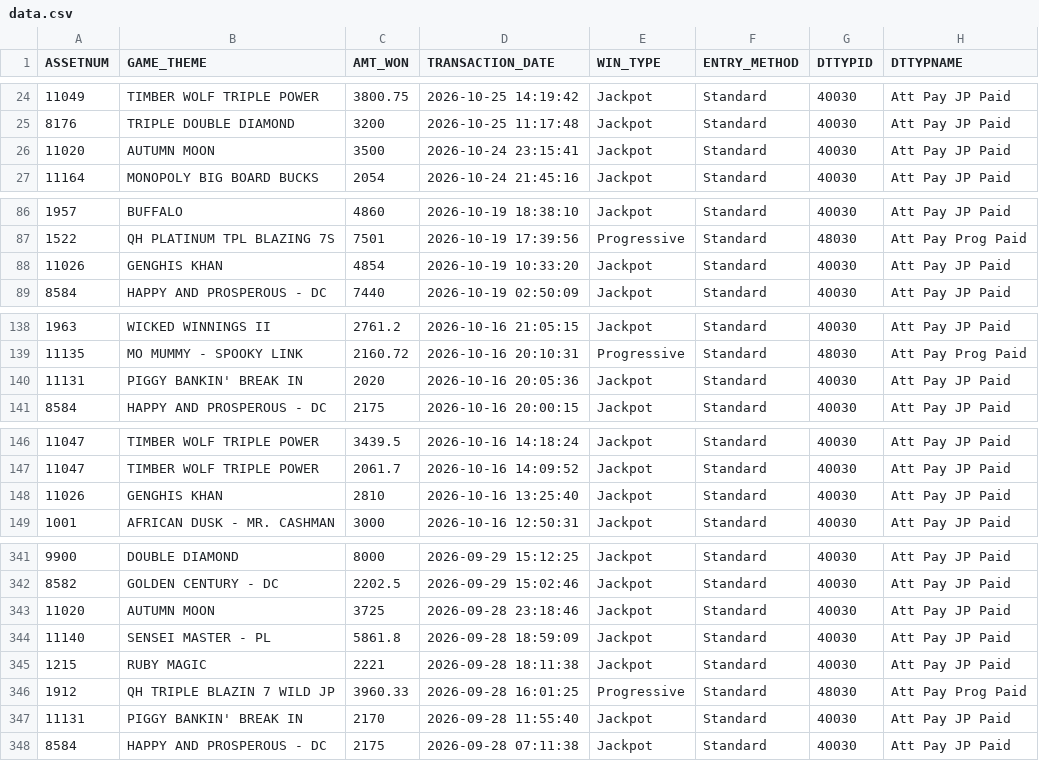
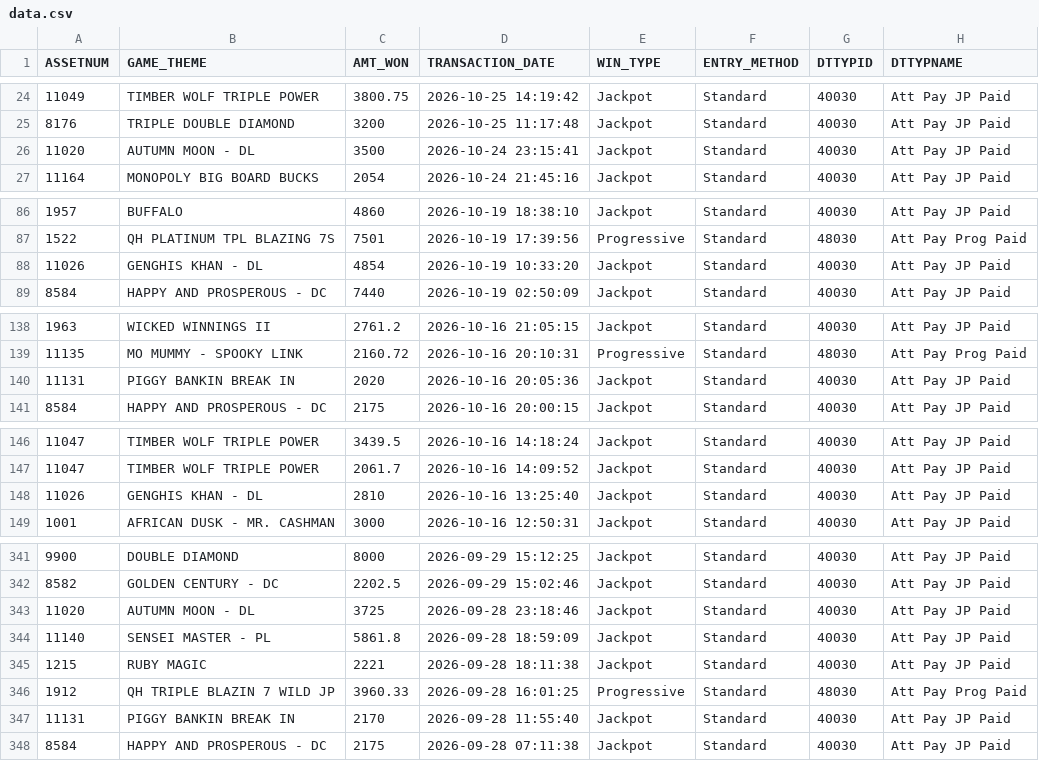
Before and after one commit to Winnercircle1/jackpot-boards, a CSV file: silver-slipper/data.csv, drawn as a sheet; only a part is shown, gaps mark what is left out; the diff covers the shown part only.

```diff
--- a/silver-slipper/data.csv
+++ b/silver-slipper/data.csv
@@ -25,3 +25,3 @@ ASSETNUM,GAME_THEME,AMT_WON,TRANSACTION_DATE,WIN_TYPE,ENTRY_METHOD,DTTYPID,DTTYP
 8176,TRIPLE DOUBLE DIAMOND,3200,2026-10-25 11:17:48,Jackpot,Standard,40030,Att Pay JP Paid
-11020,AUTUMN MOON,3500,2026-10-24 23:15:41,Jackpot,Standard,40030,Att Pay JP Paid
+11020,AUTUMN MOON - DL,3500,2026-10-24 23:15:41,Jackpot,Standard,40030,Att Pay JP Paid
 11164,MONOPOLY BIG BOARD BUCKS,2054,2026-10-24 21:45:16,Jackpot,Standard,40030,Att Pay JP Paid
@@ -87,3 +87,3 @@ ASSETNUM,GAME_THEME,AMT_WON,TRANSACTION_DATE,WIN_TYPE,ENTRY_METHOD,DTTYPID,DTTYP
 1522,QH PLATINUM TPL BLAZING 7S,7501,2026-10-19 17:39:56,Progressive,Standard,48030,Att Pay Prog Paid
-11026,GENGHIS KHAN,4854,2026-10-19 10:33:20,Jackpot,Standard,40030,Att Pay JP Paid
+11026,GENGHIS KHAN - DL,4854,2026-10-19 10:33:20,Jackpot,Standard,40030,Att Pay JP Paid
 8584,HAPPY AND PROSPEROUS - DC,7440,2026-10-19 02:50:09,Jackpot,Standard,40030,Att Pay JP Paid
@@ -139,3 +139,3 @@ ASSETNUM,GAME_THEME,AMT_WON,TRANSACTION_DATE,WIN_TYPE,ENTRY_METHOD,DTTYPID,DTTYP
 11135,MO MUMMY - SPOOKY LINK,2160.72,2026-10-16 20:10:31,Progressive,Standard,48030,Att Pay Prog Paid
-11131,PIGGY BANKIN' BREAK IN,2020,2026-10-16 20:05:36,Jackpot,Standard,40030,Att Pay JP Paid
+11131,PIGGY BANKIN BREAK IN,2020,2026-10-16 20:05:36,Jackpot,Standard,40030,Att Pay JP Paid
 8584,HAPPY AND PROSPEROUS - DC,2175,2026-10-16 20:00:15,Jackpot,Standard,40030,Att Pay JP Paid
@@ -147,3 +147,3 @@ ASSETNUM,GAME_THEME,AMT_WON,TRANSACTION_DATE,WIN_TYPE,ENTRY_METHOD,DTTYPID,DTTYP
 11047,TIMBER WOLF TRIPLE POWER,2061.7,2026-10-16 14:09:52,Jackpot,Standard,40030,Att Pay JP Paid
-11026,GENGHIS KHAN,2810,2026-10-16 13:25:40,Jackpot,Standard,40030,Att Pay JP Paid
+11026,GENGHIS KHAN - DL,2810,2026-10-16 13:25:40,Jackpot,Standard,40030,Att Pay JP Paid
 1001,AFRICAN DUSK - MR. CASHMAN,3000,2026-10-16 12:50:31,Jackpot,Standard,40030,Att Pay JP Paid
@@ -342,3 +342,3 @@ ASSETNUM,GAME_THEME,AMT_WON,TRANSACTION_DATE,WIN_TYPE,ENTRY_METHOD,DTTYPID,DTTYP
 8582,GOLDEN CENTURY - DC,2202.5,2026-09-29 15:02:46,Jackpot,Standard,40030,Att Pay JP Paid
-11020,AUTUMN MOON,3725,2026-09-28 23:18:46,Jackpot,Standard,40030,Att Pay JP Paid
+11020,AUTUMN MOON - DL,3725,2026-09-28 23:18:46,Jackpot,Standard,40030,Att Pay JP Paid
 11140,SENSEI MASTER - PL,5861.8,2026-09-28 18:59:09,Jackpot,Standard,40030,Att Pay JP Paid
@@ -346,3 +346,3 @@ ASSETNUM,GAME_THEME,AMT_WON,TRANSACTION_DATE,WIN_TYPE,ENTRY_METHOD,DTTYPID,DTTYP
 1912,QH TRIPLE BLAZIN 7 WILD JP,3960.33,2026-09-28 16:01:25,Progressive,Standard,48030,Att Pay Prog Paid
-11131,PIGGY BANKIN' BREAK IN,2170,2026-09-28 11:55:40,Jackpot,Standard,40030,Att Pay JP Paid
+11131,PIGGY BANKIN BREAK IN,2170,2026-09-28 11:55:40,Jackpot,Standard,40030,Att Pay JP Paid
 8584,HAPPY AND PROSPEROUS - DC,2175,2026-09-28 07:11:38,Jackpot,Standard,40030,Att Pay JP Paid
```
Also changed, not shown: 31 edited cells elsewhere in this file.
